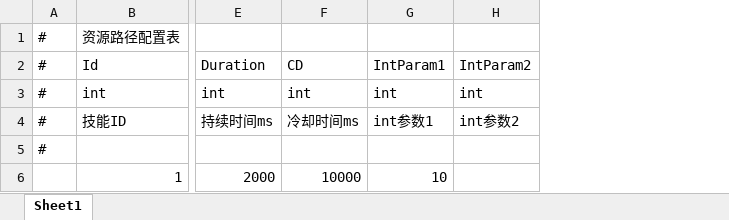
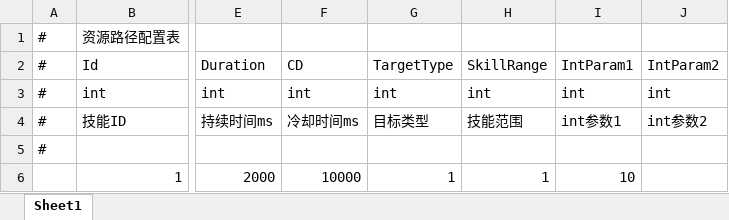
Before and after one commit to Yellowjump/AutoChess, an Excel workbook: Config/Skill.xlsx, sheet Sheet1, drawn as a sheet; only a part is shown, gaps mark what is left out; values as stored, in another font and other column widths than the file's, no borders; the diff names each change by its address in the sheet, - before the commit and + after, or states it on an @@ line.

```diff
--- a/Config/Skill.xlsx (sheet Sheet1)
+++ b/Config/Skill.xlsx (sheet Sheet1)
+column G, rows 2-6: TargetType | int | 目标类型 |  | 1
+column H, rows 2-6: SkillRange | int | 技能范围 |  | 1
```
Also changed, not shown: 13 other files.
